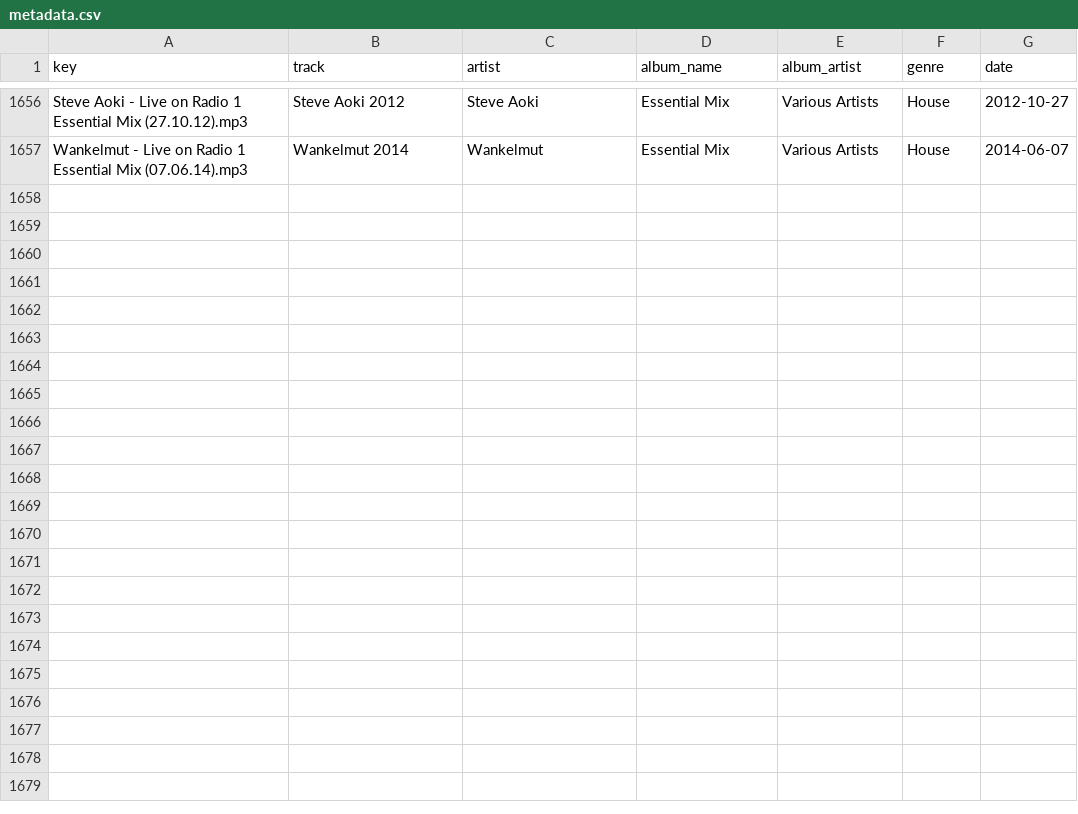
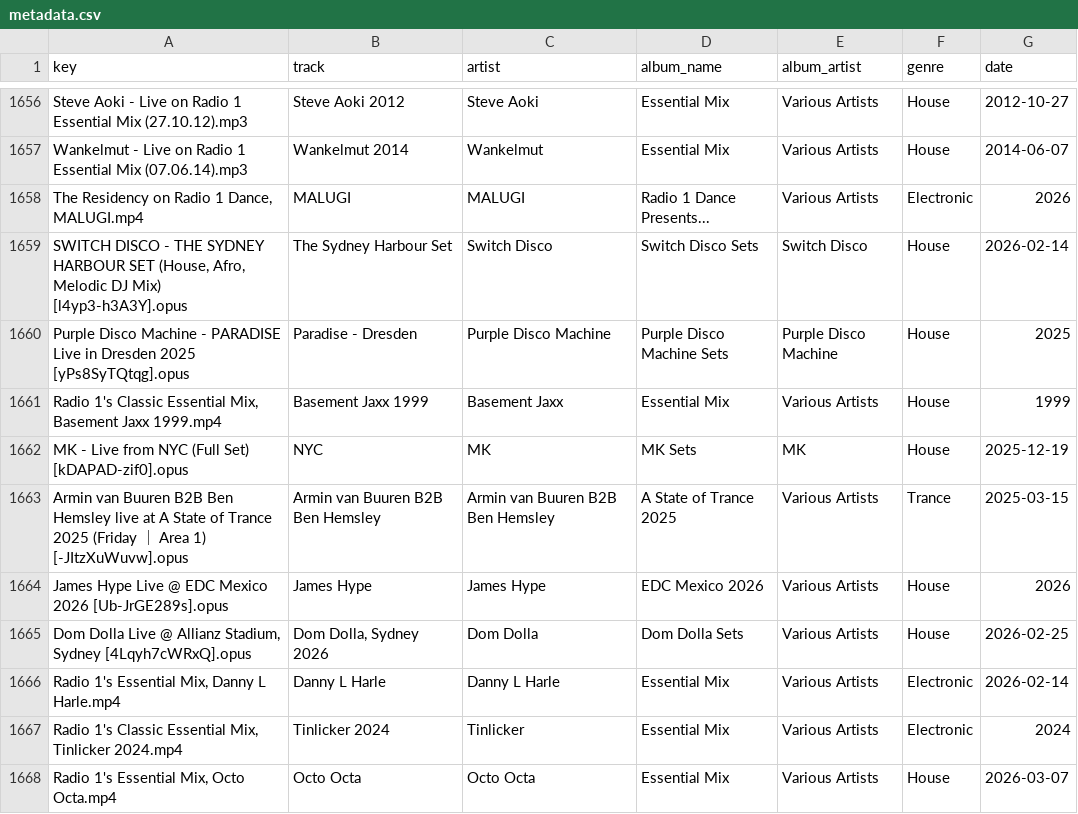
Before and after one commit to George9Waller/set-metadata, a CSV file: metadata.csv, drawn as a sheet; only a part is shown, gaps mark what is left out; the diff names each change by its address in the sheet, - before the commit and + after, or states it on an @@ line.

Commit message:
Update metadata from song-classifier

```diff
--- a/metadata.csv
+++ b/metadata.csv
+row 1658: The Residency on Radio 1 Dance, MALUGI.mp4 | MALUGI | MALUGI | Radio 1 Dance Presents... | Various Artists | Electronic | 2026
+row 1659: SWITCH DISCO - THE SYDNEY HARBOUR SET (House, Afro, Melodic DJ Mix) [l4yp3-h3A3Y].opus | The Sydney Harbour Set | Switch Disco | Switch Disco Sets | Switch Disco | House | 2026-02-14
+row 1660: Purple Disco Machine - PARADISE Live in Dresden 2025 [yPs8SyTQtqg].opus | Paradise - Dresden | Purple Disco Machine | Purple Disco Machine Sets | Purple Disco Machine | House | 2025
+row 1661: Radio 1's Classic Essential Mix, Basement Jaxx 1999.mp4 | Basement Jaxx 1999 | Basement Jaxx | Essential Mix | Various Artists | House | 1999
+row 1662: MK - Live from NYC (Full Set) [kDAPAD-zif0].opus | NYC | MK | MK Sets | MK | House | 2025-12-19
+row 1663: Armin van Buuren B2B Ben Hemsley live at A State of Trance 2025 (Friday ｜ Area 1) [-JItzXuWuvw].opus | Armin van Buuren B2B Ben Hemsley | Armin van Buuren B2B Ben Hemsley | A State of Trance 2025 | Various Artists | Trance | 2025-03-15
+row 1664: James Hype Live @ EDC Mexico 2026 [Ub-JrGE289s].opus | James Hype | James Hype | EDC Mexico 2026 | Various Artists | House | 2026
+row 1665: Dom Dolla Live @ Allianz Stadium, Sydney [4Lqyh7cWRxQ].opus | Dom Dolla, Sydney 2026 | Dom Dolla | Dom Dolla Sets | Various Artists | House | 2026-02-25
+row 1666: Radio 1's Essential Mix, Danny L Harle.mp4 | Danny L Harle | Danny L Harle | Essential Mix | Various Artists | Electronic | 2026-02-14
+row 1667: Radio 1's Classic Essential Mix, Tinlicker 2024.mp4 | Tinlicker 2024 | Tinlicker | Essential Mix | Various Artists | Electronic | 2024
+row 1668: Radio 1's Essential Mix, Octo Octa.mp4 | Octo Octa | Octo Octa | Essential Mix | Various Artists | House | 2026-03-07
```
Also changed, not shown: albums.csv.
